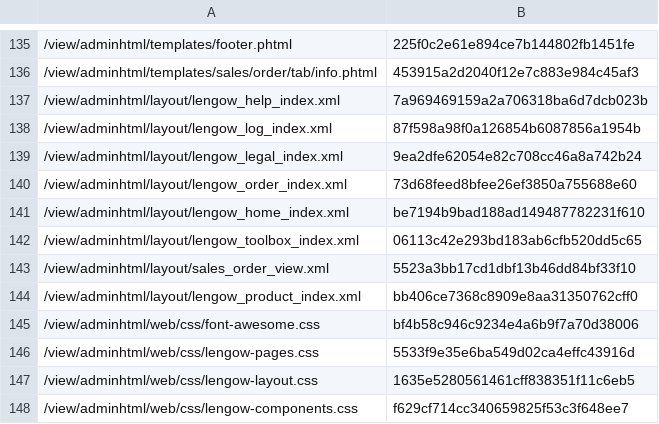
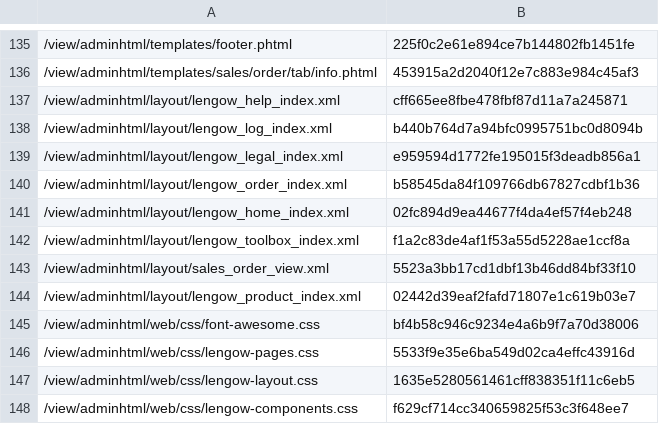
Before and after one commit to lengow/plugin-magento2, a CSV file: etc/checkmd5.csv, drawn as a sheet; only a part is shown, gaps mark what is left out.

```diff
--- a/etc/checkmd5.csv
+++ b/etc/checkmd5.csv
@@ -136,10 +136,10 @@
 /view/adminhtml/templates/sales/order/tab/info.phtml|453915a2d2040f12e7c883e984c45af3
-/view/adminhtml/layout/lengow_help_index.xml|7a969469159a2a706318ba6d7dcb023b
-/view/adminhtml/layout/lengow_log_index.xml|87f598a98f0a126854b6087856a1954b
-/view/adminhtml/layout/lengow_legal_index.xml|9ea2dfe62054e82c708cc46a8a742b24
-/view/adminhtml/layout/lengow_order_index.xml|73d68feed8bfee26ef3850a755688e60
-/view/adminhtml/layout/lengow_home_index.xml|be7194b9bad188ad149487782231f610
-/view/adminhtml/layout/lengow_toolbox_index.xml|06113c42e293bd183ab6cfb520dd5c65
+/view/adminhtml/layout/lengow_help_index.xml|cff665ee8fbe478fbf87d11a7a245871
+/view/adminhtml/layout/lengow_log_index.xml|b440b764d7a94bfc0995751bc0d8094b
+/view/adminhtml/layout/lengow_legal_index.xml|e959594d1772fe195015f3deadb856a1
+/view/adminhtml/layout/lengow_order_index.xml|b58545da84f109766db67827cdbf1b36
+/view/adminhtml/layout/lengow_home_index.xml|02fc894d9ea44677f4da4ef57f4eb248
+/view/adminhtml/layout/lengow_toolbox_index.xml|f1a2c83de4af1f53a55d5228ae1ccf8a
 /view/adminhtml/layout/sales_order_view.xml|5523a3bb17cd1dbf13b46dd84bf33f10
-/view/adminhtml/layout/lengow_product_index.xml|bb406ce7368c8909e8aa31350762cff0
+/view/adminhtml/layout/lengow_product_index.xml|02442d39eaf2fafd71807e1c619b03e7
 /view/adminhtml/web/css/font-awesome.css|bf4b58c946c9234e4a6b9f7a70d38006
```
Also changed, not shown: 8 other files.
